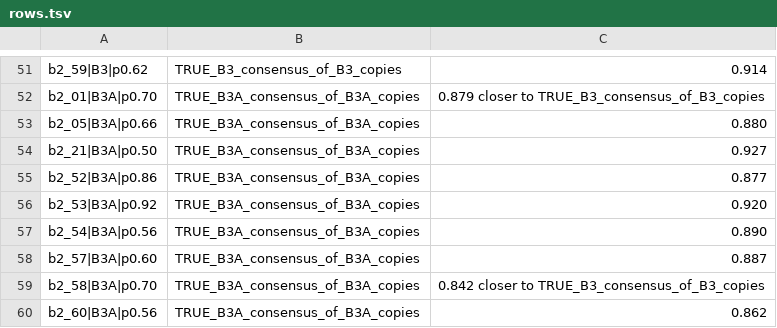
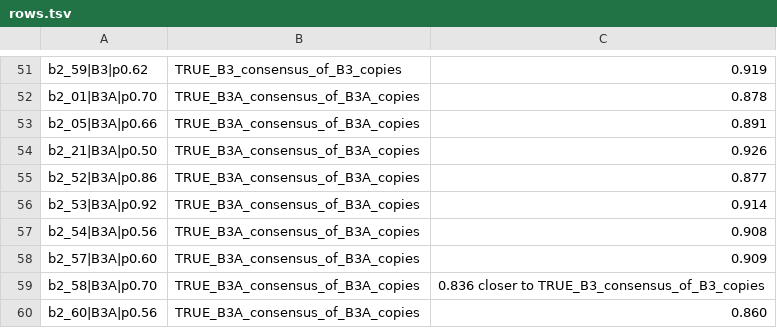
Before and after one commit to Toki-bio/SubFam, a TSV file: benchmark/sine_b2/rows.tsv, drawn as a sheet; only a part is shown, gaps mark what is left out; the diff covers the shown part only; the diff names each change by its address in the sheet, - before the commit and + after, or states it on an @@ line.

```diff
--- a/benchmark/sine_b2/rows.tsv
+++ b/benchmark/sine_b2/rows.tsv
-C51: 0.914
+C51: 0.919
-C52: 0.879 closer to TRUE_B3_consensus_of_B3_copies
+C52: 0.878
-C53: 0.880
+C53: 0.891
-C54: 0.927
+C54: 0.926
-C56: 0.920
+C56: 0.914
-C57: 0.890
+C57: 0.908
-C58: 0.887
+C58: 0.909
-C59: 0.842 closer to…
+C59: 0.836 closer to…
-C60: 0.862
+C60: 0.860
```
Also changed, not shown: 20 edited cells elsewhere in this file, examples/b2_mm39_chr19_n50.rows.tsv, 8 other files.
